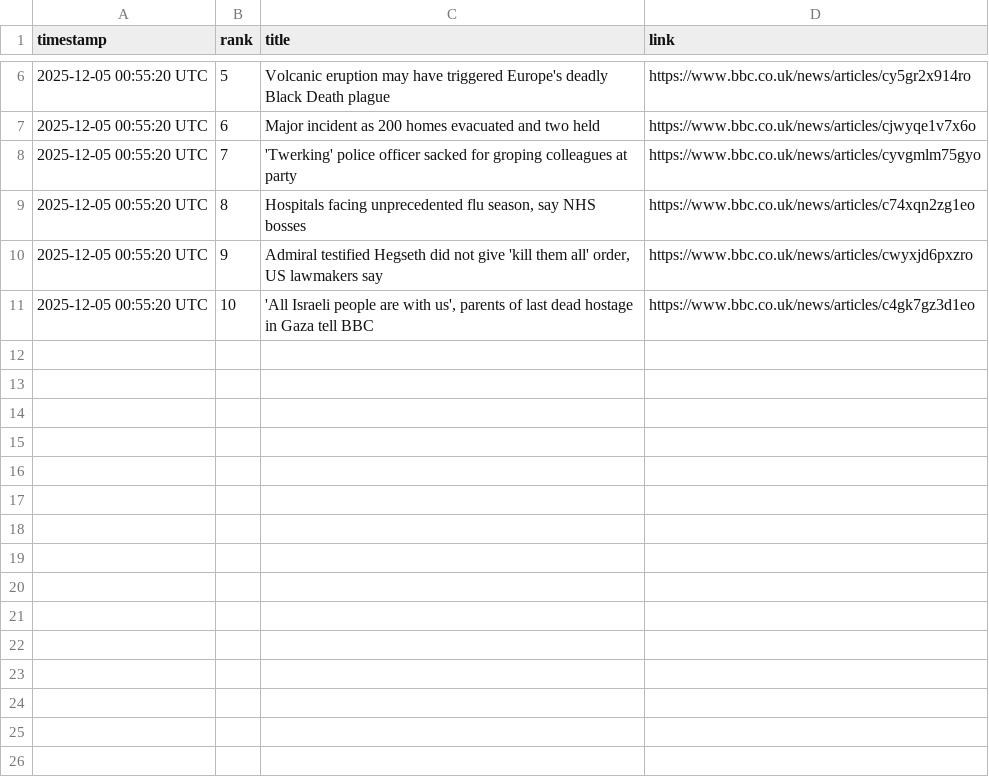
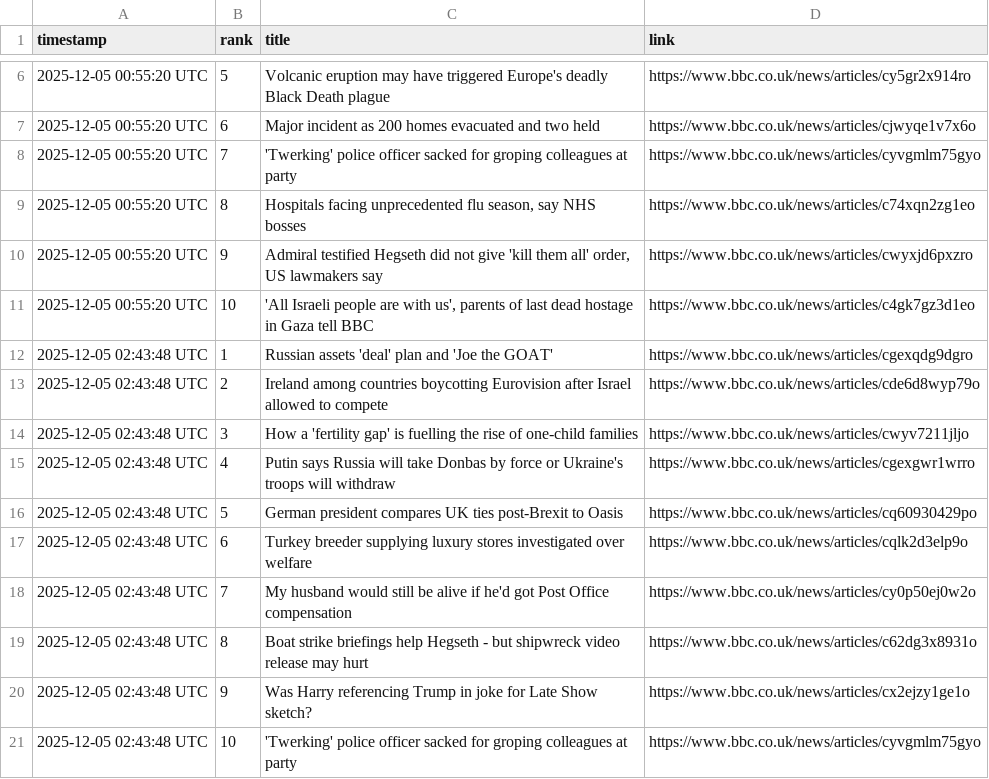
Before and after one commit to alastairherd/bbc_news_logger, a CSV file: data/bbc_most_read_2025-12-05.csv, drawn as a sheet; only a part is shown, gaps mark what is left out.

```diff
--- a/data/bbc_most_read_2025-12-05.csv
+++ b/data/bbc_most_read_2025-12-05.csv
@@ -11 +11,11 @@ timestamp,rank,title,link
 2025-12-05 00:55:20 UTC,10,"'All Israeli people are with us', parents of last dead hostage in Gaza tell BBC",https://www.bbc.co.uk/news/articles/c4gk7gz3d1eo
+2025-12-05 02:43:48 UTC,1,Russian assets 'deal' plan and 'Joe the GOAT',https://www.bbc.co.uk/news/articles/cgexqdg9dgro
+2025-12-05 02:43:48 UTC,2,Ireland among countries boycotting Eurovision after Israel allowed to compete,https://www.bbc.co.uk/news/articles/cde6d8wyp79o
+2025-12-05 02:43:48 UTC,3,How a 'fertility gap' is fuelling the rise of one-child families,https://www.bbc.co.uk/news/articles/cwyv7211jljo
+2025-12-05 02:43:48 UTC,4,Putin says Russia will take Donbas by force or Ukraine's troops will withdraw,https://www.bbc.co.uk/news/articles/cgexgwr1wrro
+2025-12-05 02:43:48 UTC,5,German president compares UK ties post-Brexit to Oasis,https://www.bbc.co.uk/news/articles/cq60930429po
+2025-12-05 02:43:48 UTC,6,Turkey breeder supplying luxury stores investigated over welfare,https://www.bbc.co.uk/news/articles/cqlk2d3elp9o
+2025-12-05 02:43:48 UTC,7,My husband would still be alive if he'd got Post Office compensation,https://www.bbc.co.uk/news/articles/cy0p50ej0w2o
+2025-12-05 02:43:48 UTC,8,Boat strike briefings help Hegseth - but shipwreck video release may hurt,https://www.bbc.co.uk/news/articles/c62dg3x8931o
+2025-12-05 02:43:48 UTC,9,Was Harry referencing Trump in joke for Late Show sketch?,https://www.bbc.co.uk/news/articles/cx2ejzy1ge1o
+2025-12-05 02:43:48 UTC,10,'Twerking' police officer sacked for groping colleagues at party,https://www.bbc.co.uk/news/articles/cyvgmlm75gyo
```
Also changed, not shown: data/bbc_front_page_promos_2025-12-05.csv.
